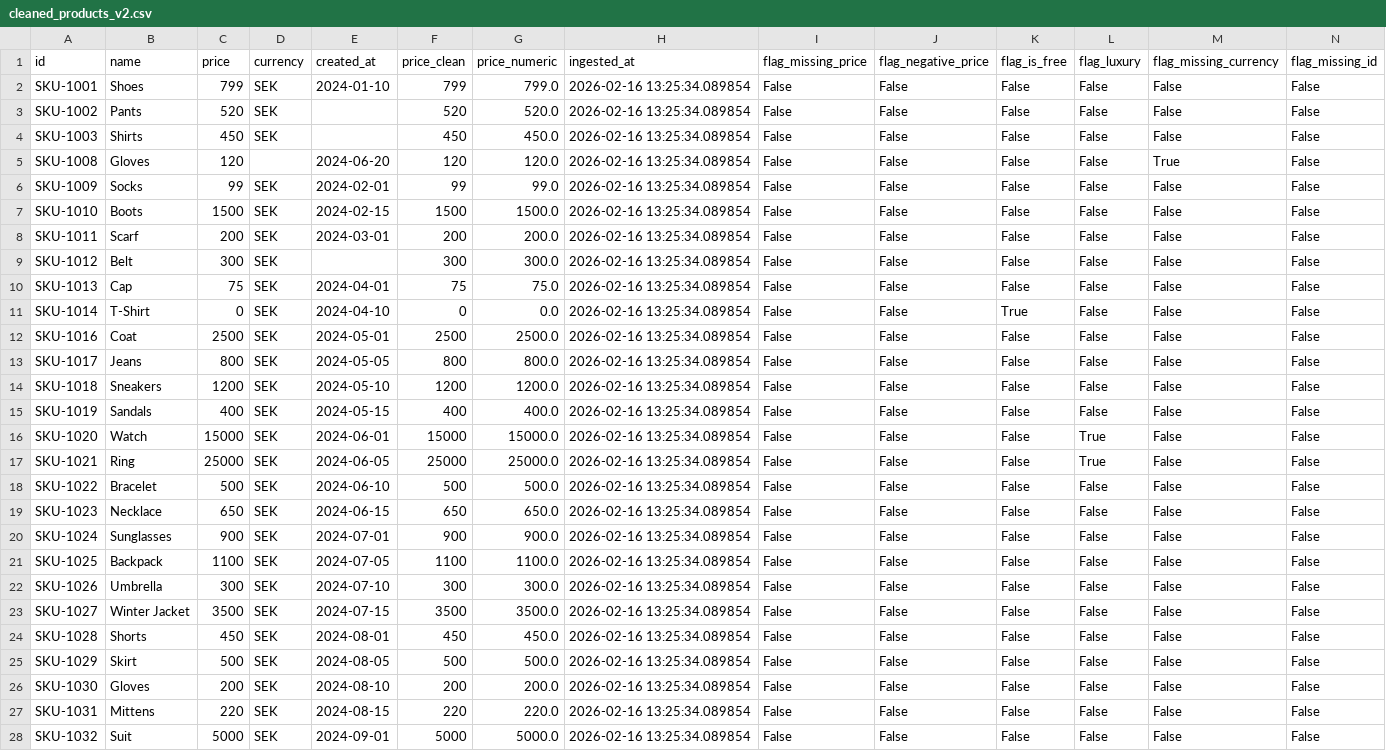
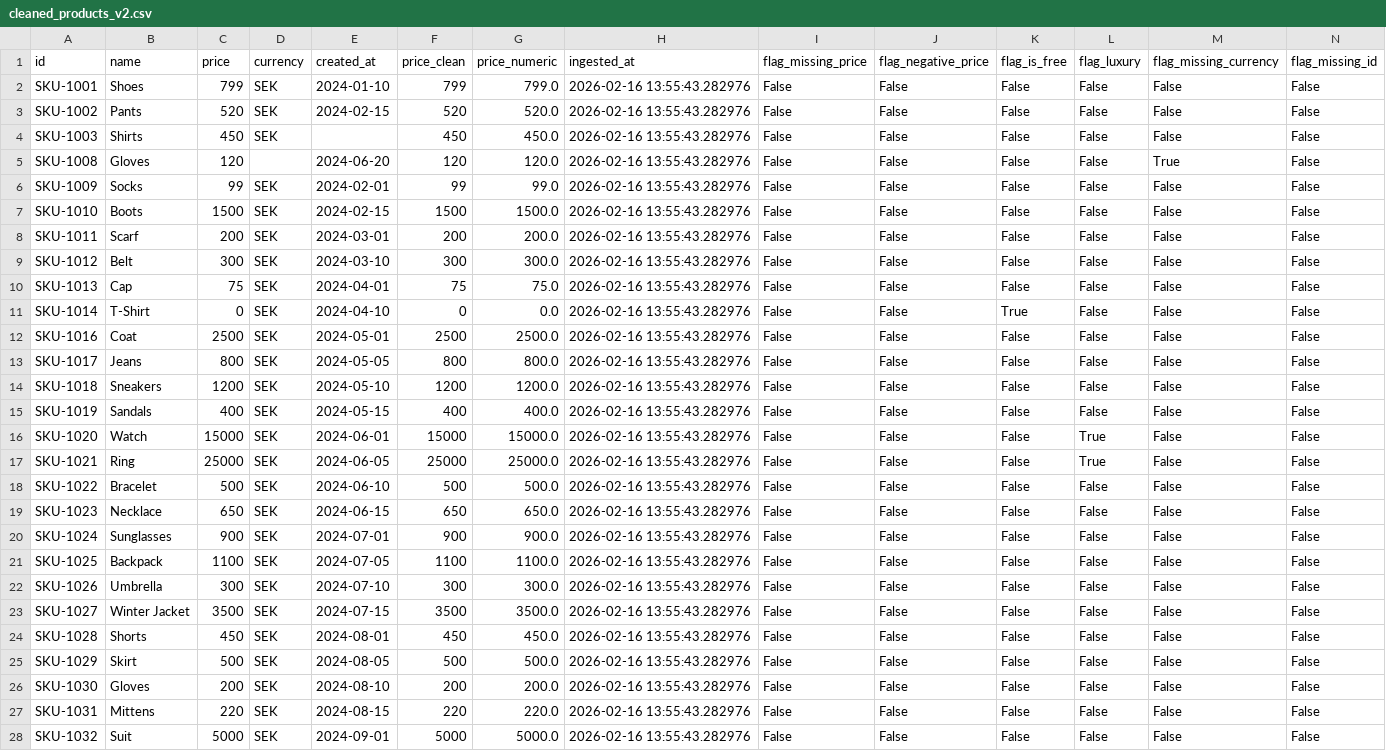
Before and after one commit to JohnnyHyytiainen/lab_dataplatform_dev_DE25_johnny_hyytiainen, a CSV file: data/clean_v2/cleaned_products_v2.csv, drawn as a sheet; only a part is shown; the diff covers the shown part only; the diff names each change by its address in the sheet, - before the commit and + after, or states it on an @@ line.

Commit message:
docs(data): updated the cleaned data after running through pipeline with correct date formatting

```diff
--- a/data/clean_v2/cleaned_products_v2.csv
+++ b/data/clean_v2/cleaned_products_v2.csv
-H2:H28 (ingested_at): 2026-02-16 13:25:34.089854
+H2:H28 (ingested_at): 2026-02-16 13:55:43.282976
-E3 (created_at): (empty)
+E3 (created_at): 2024-02-15
-E9 (created_at): (empty)
+E9 (created_at): 2024-03-10
```
Also changed, not shown: 21 edited cells elsewhere in this file, data/clean_v2/rejected_products_v2.csv, 1 other file.
